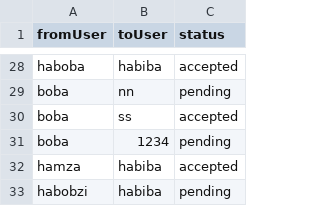
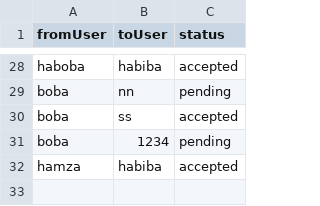
Before and after one commit to aabdelal1/BsBsBoby, a CSV file: DB/messages.csv, drawn as a sheet; only a part is shown, gaps mark what is left out.

```diff
--- a/DB/messages.csv
+++ b/DB/messages.csv
@@ -32,2 +32 @@ boba,1234,pending
 hamza,habiba,accepted
-habobzi,habiba,pending
```
Also changed, not shown: DB/individual_pets.csv, DB/interactions.csv, 6 other files.
